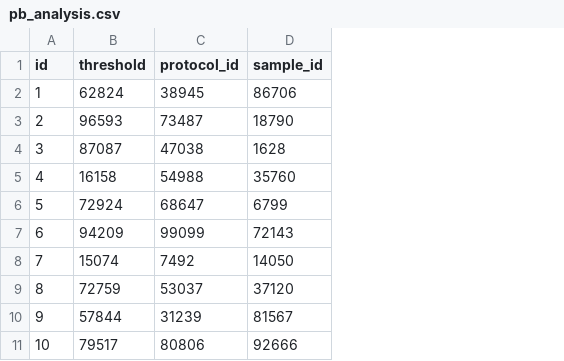
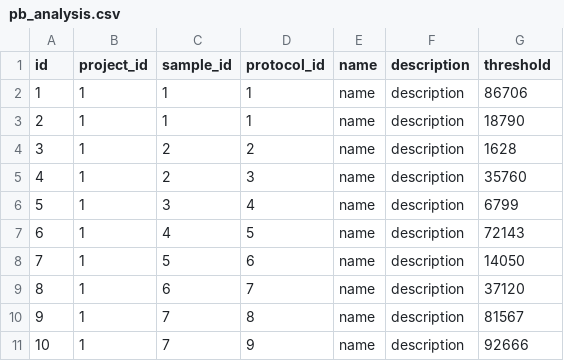
Before and after one commit to handspy/handspy-pbanalysis, a CSV file: src/main/resources/config/liquibase/fake-data/pb_analysis.csv, drawn as a sheet; removed rows and columns are numbered as before the commit, all else as after; the diff names each change by its address in the sheet, - before the commit and + after, or states it on an @@ line.

```diff
--- a/src/main/resources/config/liquibase/fake-data/pb_analysis.csv
+++ b/src/main/resources/config/liquibase/fake-data/pb_analysis.csv
-column B (threshold), rows 2-11: 62824 | 96593 | 87087 | 16158 | 72924 | 94209 | 15074 | 72759 | 57844 | 79517
+column B (project_id), rows 2-11: all 1
+column C (sample_id), rows 2-11: 1 | 1 | 2 | 2 | 3 | 4 | 5 | 6 | 7 | 7
+column E (name), rows 2-11: all name
+column F (description), rows 2-11: all description
-G1: sample_id
+G1: threshold
-D2 (protocol_id): 38945
+D2 (protocol_id): 1
-D3 (protocol_id): 73487
+D3 (protocol_id): 1
-D4 (protocol_id): 47038
+D4 (protocol_id): 2
-D5 (protocol_id): 54988
+D5 (protocol_id): 3
-D6 (protocol_id): 68647
+D6 (protocol_id): 4
-D7 (protocol_id): 99099
+D7 (protocol_id): 5
-D8 (protocol_id): 7492
+D8 (protocol_id): 6
-D9 (protocol_id): 53037
+D9 (protocol_id): 7
-D10 (protocol_id): 31239
+D10 (protocol_id): 8
-D11 (protocol_id): 80806
+D11 (protocol_id): 9
```
Also changed, not shown: src/main/resources/config/liquibase/fake-data/pb_burst.csv, 30 other files.
